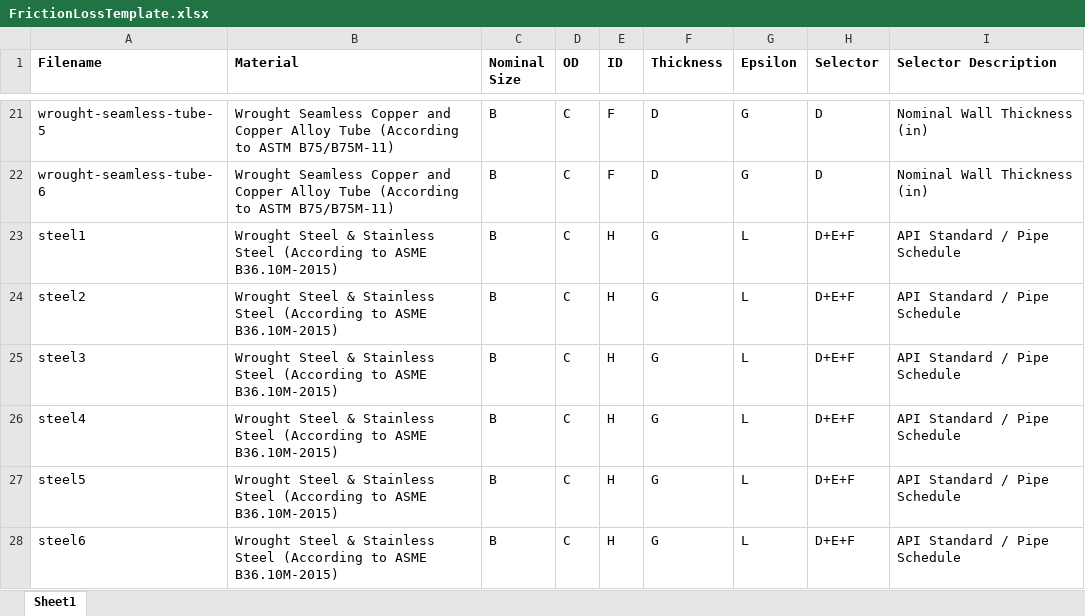
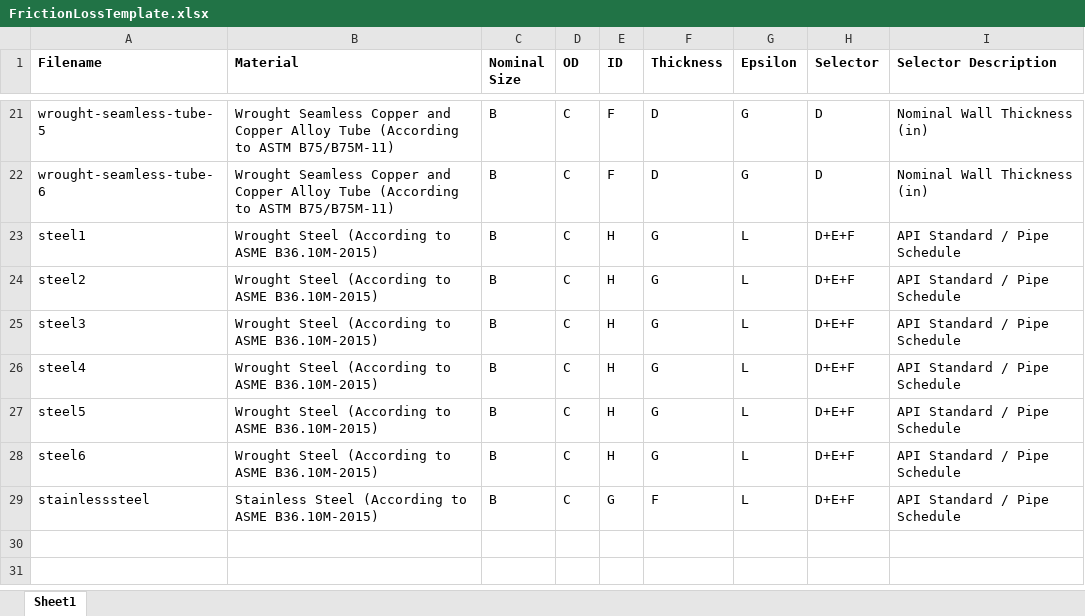
Before and after one commit to hydraulic-institute/edb, an Excel workbook: kb/friction-loss/piping-losses/FrictionLossTemplate.xlsx, sheet Sheet1, drawn as a sheet; only a part is shown, gaps mark what is left out; values as stored, in another font and other column widths than the file's, no borders; the diff names each change by its address in the sheet, - before the commit and + after, or states it on an @@ line.

Commit message:
added stainless steel data to friction loss calc

```diff
--- a/kb/friction-loss/piping-losses/FrictionLossTemplate.xlsx (sheet Sheet1)
+++ b/kb/friction-loss/piping-losses/FrictionLossTemplate.xlsx (sheet Sheet1)
-B23:B28 (Material): Wrought Steel & Stainless Steel (According to…
+B23:B28 (Material): Wrought Steel (According to…
+row 29: stainlesssteel | Stainless Steel (According to ASME B36.10M-2015) | B | C | G | F | L | D+E+F | API Standard / Pipe Schedule
```
Also changed, not shown: 1 other file.
